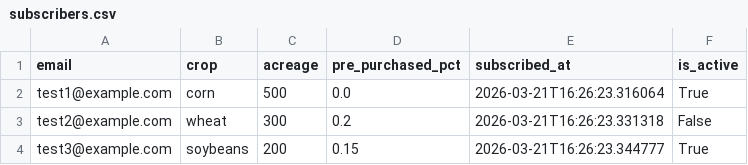
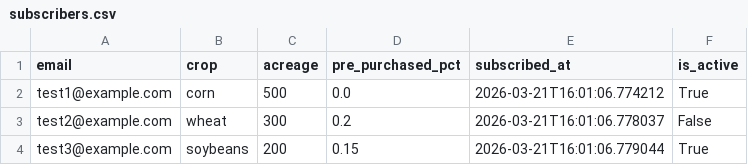
Before and after one commit to bob3457/HooHacks26, a CSV file: data/csv/subscribers.csv (was data/subscribers.csv), drawn as a sheet.

```diff
--- a/data/subscribers.csv
+++ b/data/csv/subscribers.csv
@@ -1,4 +1,4 @@
 email,crop,acreage,pre_purchased_pct,subscribed_at,is_active
-test1@example.com,corn,500,0.0,2026-03-21T16:26:23.316064,True
-test2@example.com,wheat,300,0.2,2026-03-21T16:26:23.331318,False
-test3@example.com,soybeans,200,0.15,2026-03-21T16:26:23.344777,True
+test1@example.com,corn,500,0.0,2026-03-21T16:01:06.774212,True
+test2@example.com,wheat,300,0.2,2026-03-21T16:01:06.778037,False
+test3@example.com,soybeans,200,0.15,2026-03-21T16:01:06.779044,True
```
Also changed, not shown: 19 other files.
